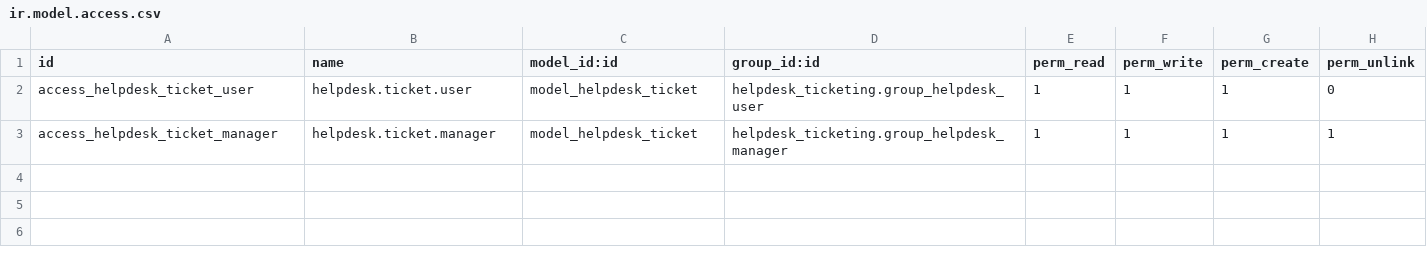
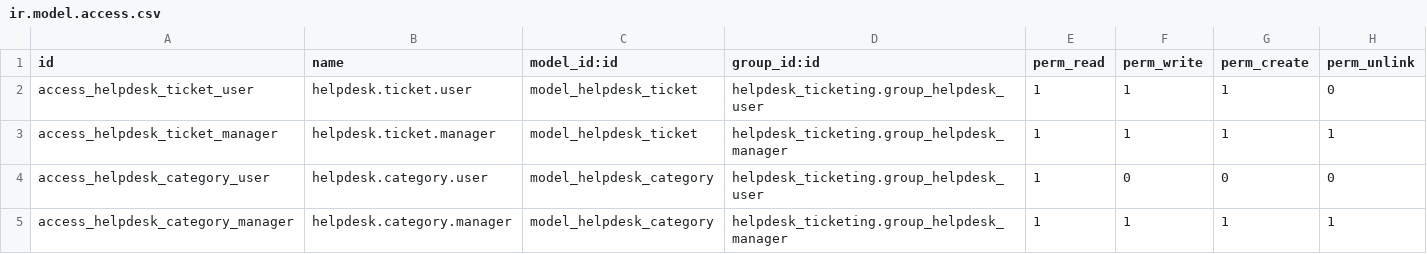
Before and after one commit to rishalmansoor/odoo-custom-modules, a CSV file: helpdesk_ticketing/security/ir.model.access.csv, drawn as a sheet.

```diff
--- a/helpdesk_ticketing/security/ir.model.access.csv
+++ b/helpdesk_ticketing/security/ir.model.access.csv
@@ -3 +3,3 @@ access_helpdesk_ticket_user,helpdesk.ticket.user,model_helpdesk_ticket,helpdesk_
 access_helpdesk_ticket_manager,helpdesk.ticket.manager,model_helpdesk_ticket,helpdesk_ticketing.group_helpdesk_manager,1,1,1,1
+access_helpdesk_category_user,helpdesk.category.user,model_helpdesk_category,helpdesk_ticketing.group_helpdesk_user,1,0,0,0
+access_helpdesk_category_manager,helpdesk.category.manager,model_helpdesk_category,helpdesk_ticketing.group_helpdesk_manager,1,1,1,1
```
Also changed, not shown: 7 other files.
